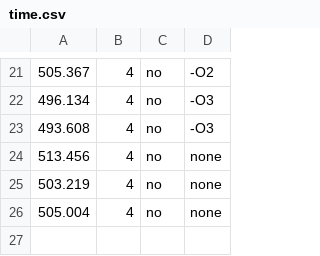
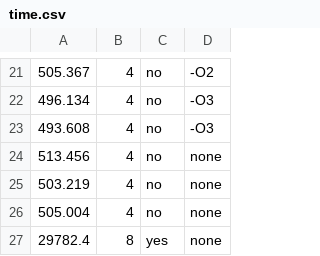
Before and after one commit to adrian2208/FYS3150_collab, a CSV file: Project4/results/time.csv, drawn as a sheet; only a part is shown, gaps mark what is left out; the diff names each change by its address in the sheet, - before the commit and + after, or states it on an @@ line.

```diff
--- a/Project4/results/time.csv
+++ b/Project4/results/time.csv
+row 27: 29782.4 | 8 | yes | none
```
Also changed, not shown: Project4/results/single_results.csv, 18 other files.
